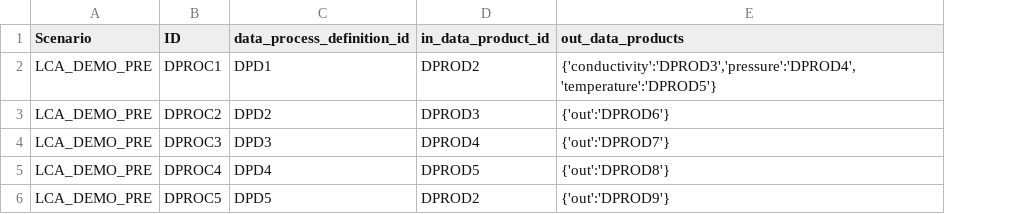
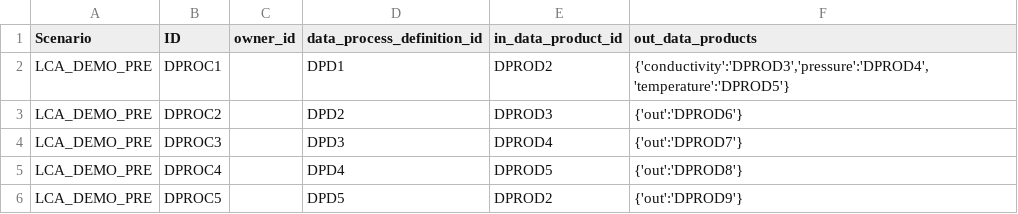
Before and after one commit to ooici/ion-definitions, a CSV file: res/preload/lca_demo/DataProcess.csv, drawn as a sheet; the diff names each change by its address in the sheet, - before the commit and + after, or states it on an @@ line.

```diff
--- a/res/preload/lca_demo/DataProcess.csv
+++ b/res/preload/lca_demo/DataProcess.csv
+column C (owner_id), empty
```
Also changed, not shown: res/preload/lca_demo/DataProduct.csv, res/preload/lca_demo/InstrumentAgentInstance.csv, 4 other files.
